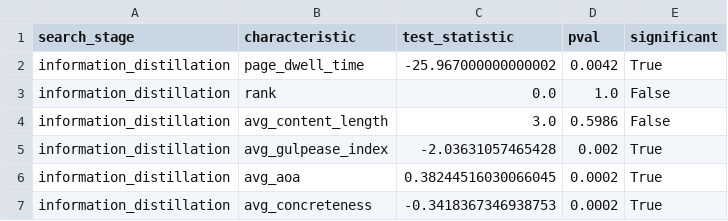
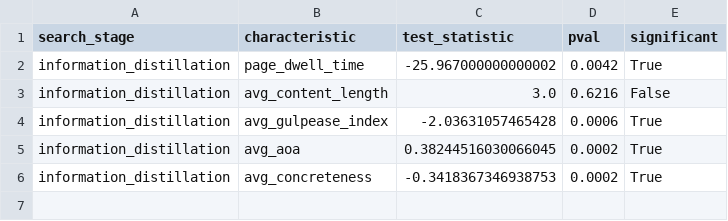
Before and after one commit to SOLandChildren/CHIIR27_LogAnalysis, a CSV file: Results/sig_test_information_distillation.csv, drawn as a sheet.

```diff
--- a/Results/sig_test_information_distillation.csv
+++ b/Results/sig_test_information_distillation.csv
@@ -2,5 +2,4 @@ search_stage,characteristic,test_statistic,pval,significant
 information_distillation,page_dwell_time,-25.967000000000002,0.0042,True
-information_distillation,rank,0.0,1.0,False
-information_distillation,avg_content_length,3.0,0.5986,False
-information_distillation,avg_gulpease_index,-2.03631057465428,0.002,True
+information_distillation,avg_content_length,3.0,0.6216,False
+information_distillation,avg_gulpease_index,-2.03631057465428,0.0006,True
 information_distillation,avg_aoa,0.38244516030066045,0.0002,True
```
Also changed, not shown: Results/desc_stats_information_distillation.csv, Results/information_distillation_effective_ineffective_desc_stats.csv, 3 other files.
